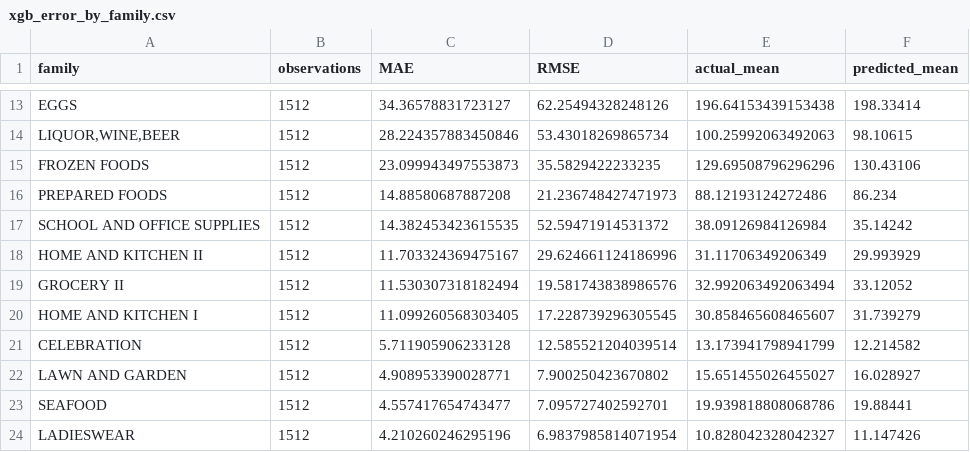
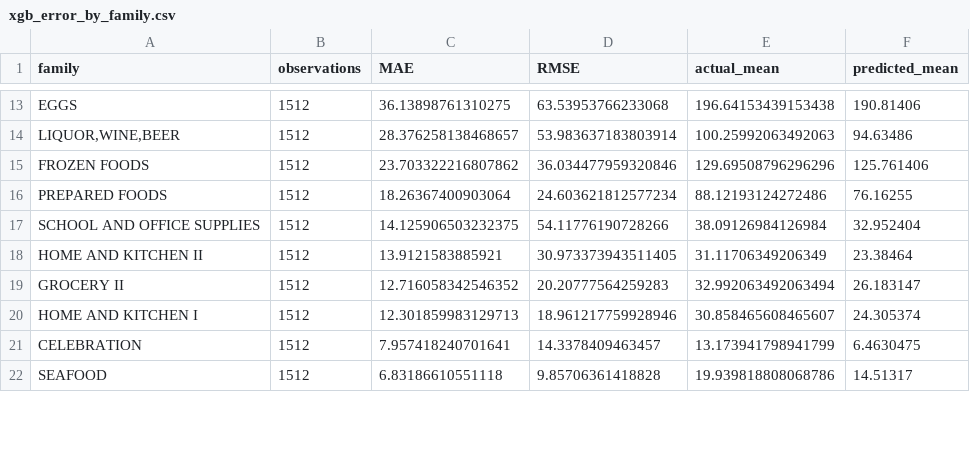
Before and after one commit to keerthanagovindarajanhere-create/food-demand-forecasting, a CSV file: xgb_error_by_family.csv, drawn as a sheet; only a part is shown, gaps mark what is left out; removed rows and columns are numbered as before the commit, all else as after; the diff covers the shown part only; the diff names each change by its address in the sheet, - before the commit and + after, or states it on an @@ line.

```diff
--- a/xgb_error_by_family.csv
+++ b/xgb_error_by_family.csv
-C13 (MAE): 34.36578831723127
+C13 (MAE): 36.13898761310275
-D13 (RMSE): 62.25494328248126
+D13 (RMSE): 63.53953766233068
-F13 (predicted_mean): 198.33414
+F13 (predicted_mean): 190.81406
-C14 (MAE): 28.224357883450846
+C14 (MAE): 28.376258138468657
-D14 (RMSE): 53.43018269865734
+D14 (RMSE): 53.983637183803914
-F14 (predicted_mean): 98.10615
+F14 (predicted_mean): 94.63486
-C15 (MAE): 23.099943497553873
+C15 (MAE): 23.703322216807862
-D15 (RMSE): 35.5829422233235
+D15 (RMSE): 36.034477959320846
-F15 (predicted_mean): 130.43106
+F15 (predicted_mean): 125.761406
-C16 (MAE): 14.88580687887208
+C16 (MAE): 18.26367400903064
-D16 (RMSE): 21.236748427471973
+D16 (RMSE): 24.603621812577234
-F16 (predicted_mean): 86.234
+F16 (predicted_mean): 76.16255
-C17 (MAE): 14.382453423615535
+C17 (MAE): 14.125906503232375
-D17 (RMSE): 52.59471914531372
+D17 (RMSE): 54.11776190728266
-F17 (predicted_mean): 35.14242
+F17 (predicted_mean): 32.952404
-C18 (MAE): 11.703324369475167
+C18 (MAE): 13.9121583885921
-D18 (RMSE): 29.624661124186996
+D18 (RMSE): 30.973373943511405
-F18 (predicted_mean): 29.993929
+F18 (predicted_mean): 23.38464
-C19 (MAE): 11.530307318182494
+C19 (MAE): 12.716058342546352
-D19 (RMSE): 19.581743838986576
+D19 (RMSE): 20.20777564259283
-F19 (predicted_mean): 33.12052
+F19 (predicted_mean): 26.183147
-C20 (MAE): 11.099260568303405
+C20 (MAE): 12.301859983129713
-D20 (RMSE): 17.228739296305545
+D20 (RMSE): 18.961217759928946
-F20 (predicted_mean): 31.739279
+F20 (predicted_mean): 24.305374
-C21 (MAE): 5.711905906233128
+C21 (MAE): 7.957418240701641
-D21 (RMSE): 12.585521204039514
+D21 (RMSE): 14.3378409463457
-F21 (predicted_mean): 12.214582
+F21 (predicted_mean): 6.4630475
-row 22: LAWN AND GARDEN | 1512 | 4.908953390028771 | 7.900250423670802 | 15.651455026455027 | 16.028927
-C22 (MAE): 4.557417654743477
+C22 (MAE): 6.83186610551118
-D22 (RMSE): 7.095727402592701
+D22 (RMSE): 9.85706361418828
-F22 (predicted_mean): 19.88441
+F22 (predicted_mean): 14.51317
-row 24: LADIESWEAR | 1512 | 4.210260246295196 | 6.9837985814071954 | 10.828042328042327 | 11.147426
```
Also changed, not shown: 5 added rows, 3 removed rows and 54 edited cells elsewhere in this file, xgb_error_by_date.csv, xgb_error_by_demand.csv, 6 other files.
